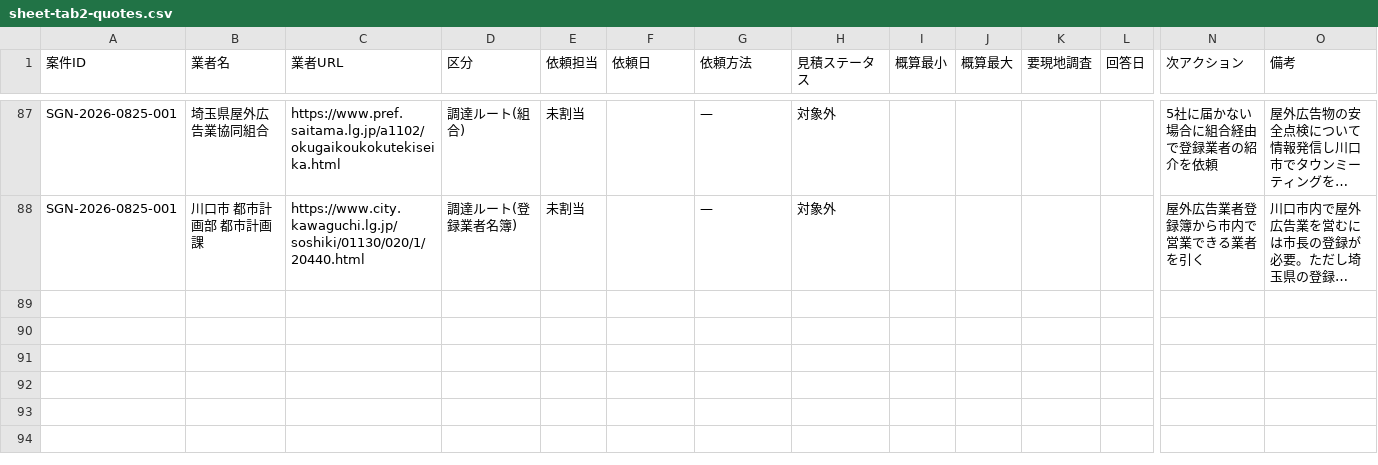
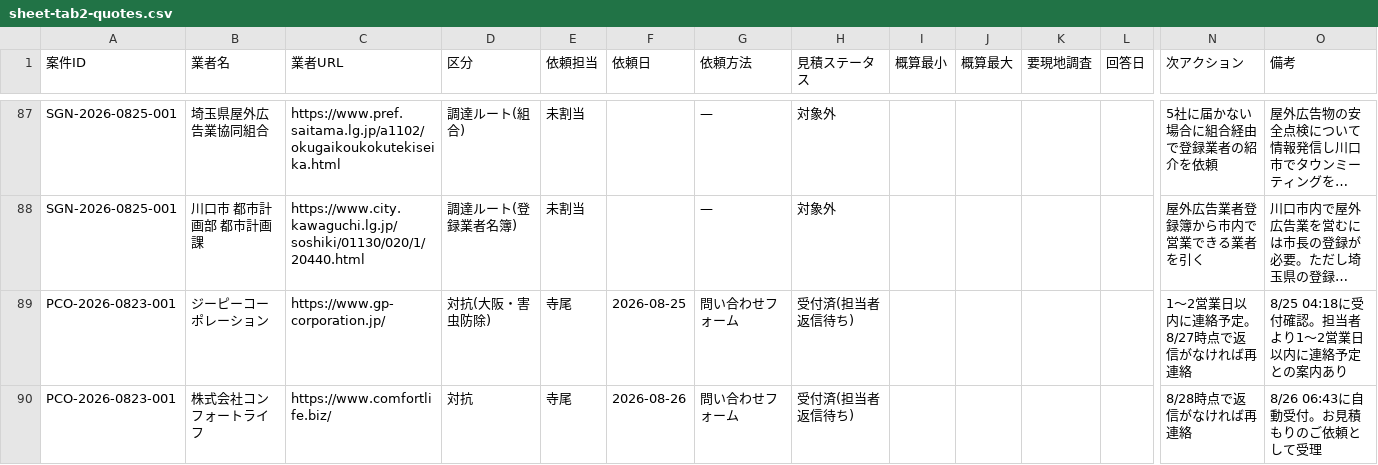
Before and after one commit to kkeisuke0407-crypto/local-support.jp, a CSV file: docs/sheet-tab2-quotes.csv, drawn as a sheet; only a part is shown, gaps mark what is left out; long unchanged cells end in …; rows hold the shown columns only; the diff covers the shown part only; the diff names each change by its address in the sheet, - before the commit and + after, or states it on an @@ line.

```diff
--- a/docs/sheet-tab2-quotes.csv
+++ b/docs/sheet-tab2-quotes.csv
+row 89: PCO-2026-0823-001 | ジーピーコーポレーション | https://www.gp-corporation.jp/ | 対抗(大阪・害虫防除) | 寺尾 | 2026-08-25 | 問い合わせフォーム | 受付済(担当者返信待ち) |  |  |  |  | 1〜2営業日以内に連絡予定。8/27時点で返信がなければ再連絡 | 8/25 04:18に受付確認。担当者より1〜2営業日以内に連絡予定との案内あり
+row 90: PCO-2026-0823-001 | 株式会社コンフォートライフ | https://www.comfortlife.biz/ | 対抗 | 寺尾 | 2026-08-26 | 問い合わせフォーム | 受付済(担当者返信待ち) |  |  |  |  | 8/28時点で返信がなければ再連絡 | 8/26 06:43に自動受付。お見積もりのご依頼として受理
```
Also changed, not shown: 2 added rows and 12 edited cells elsewhere in this file, docs/sheet-tab1-cases.csv, 2 other files.
